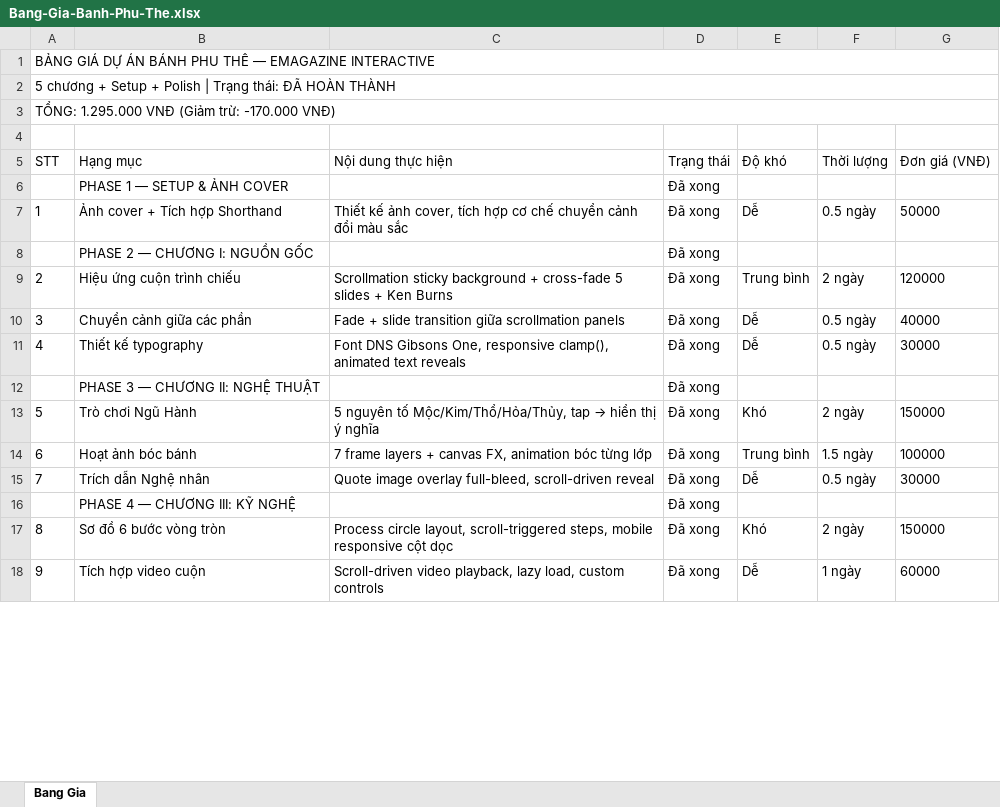
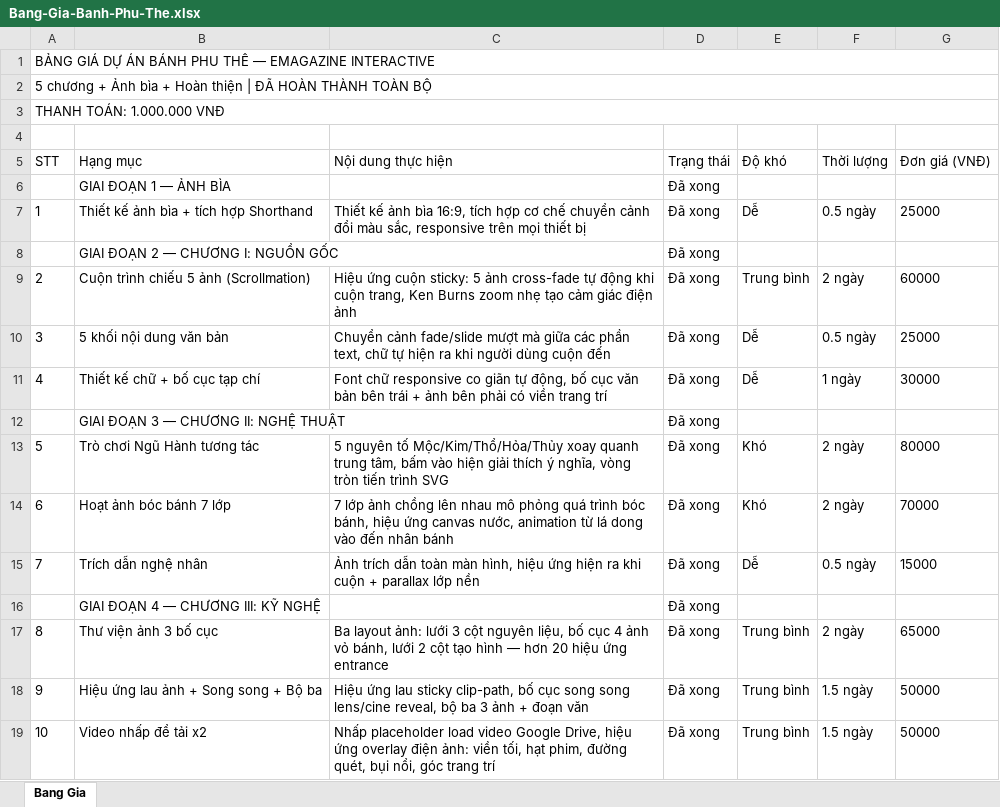
Before and after one commit to weinguyen1224-glitch/democode, an Excel workbook: docs/Bang-Gia-Banh-Phu-The.xlsx, sheet Bang Gia, drawn as a sheet; only a part is shown; values as stored, in another font and other column widths than the file's, no borders; removed rows and columns are numbered as before the commit, all else as after; the diff covers the shown part only; the diff names each change by its address in the sheet, - before the commit and + after, or states it on an @@ line.

```diff
--- a/docs/Bang-Gia-Banh-Phu-The.xlsx (sheet Bang Gia)
+++ b/docs/Bang-Gia-Banh-Phu-The.xlsx (sheet Bang Gia)
@@ column A (STT) renumbered between rows 2 and 37 @@
-B6 (Hạng mục): PHASE 1 — SETUP & ẢNH COVER
+B6 (Hạng mục): GIAI ĐOẠN 1 — ẢNH BÌA
-B7 (Hạng mục): Ảnh cover + Tích hợp Shorthand
+B7 (Hạng mục): Thiết kế ảnh bìa + tích hợp Shorthand
-C7 (Nội dung thực hiện): …kế ảnh cover, tích hợp cơ chế chuyển cảnh đổi màu sắc
+C7 (Nội dung thực hiện): …kế ảnh bìa 16:9, tích hợp cơ chế chuyển cảnh đổi màu sắc, responsive trên mọi thiết bị
-G7 (Đơn giá (VNĐ)): 50000
+G7 (Đơn giá (VNĐ)): 25000
-B8 (Hạng mục): PHASE 2 — CHƯƠNG I: NGUỒN GỐC
+B8 (Hạng mục): GIAI ĐOẠN 2 — CHƯƠNG I: NGUỒN GỐC
-B9 (Hạng mục): Hiệu ứng cuộn trình chiếu
+B9 (Hạng mục): Cuộn trình chiếu 5 ảnh (Scrollmation)
-C9 (Nội dung thực hiện): Scrollmation sticky background + cross-fade 5 slides + Ken Burns
+C9 (Nội dung thực hiện): Hiệu ứng cuộn sticky: 5 ảnh cross-fade tự động khi cuộn trang, Ken Burns zoom nhẹ tạo cảm giác điện ảnh
-G9 (Đơn giá (VNĐ)): 120000
+G9 (Đơn giá (VNĐ)): 60000
-B10 (Hạng mục): Chuyển cảnh giữa các phần
+B10 (Hạng mục): 5 khối nội dung văn bản
-C10 (Nội dung thực hiện): Fade + slide transition giữa scrollmation panels
+C10 (Nội dung thực hiện): Chuyển cảnh fade/slide mượt mà giữa các phần text, chữ tự hiện ra khi người dùng cuộn đến
-G10 (Đơn giá (VNĐ)): 40000
+G10 (Đơn giá (VNĐ)): 25000
-B11 (Hạng mục): Thiết kế typography
+B11 (Hạng mục): Thiết kế chữ + bố cục tạp chí
-C11 (Nội dung thực hiện): Font DNS Gibsons One, responsive clamp(), animated text reveals
+C11 (Nội dung thực hiện): Font chữ responsive co giãn tự động, bố cục văn bản bên trái + ảnh bên phải có viền trang trí
-F11 (Thời lượng): 0.5 ngày
+F11 (Thời lượng): 1 ngày
-B12 (Hạng mục): PHASE 3 — CHƯƠNG II: NGHỆ THUẬT
+B12 (Hạng mục): GIAI ĐOẠN 3 — CHƯƠNG II: NGHỆ THUẬT
-B13 (Hạng mục): Trò chơi Ngũ Hành
+B13 (Hạng mục): Trò chơi Ngũ Hành tương tác
@@ C13 (Nội dung thực hiện): …nguyên tố Mộc/Kim/Thổ/Hỏa/Thủy, tap → hiển thị ý nghĩa → …nguyên tố Mộc/Kim/Thổ/Hỏa/Thủy xoay quanh trung tâm, bấm vào hiện giải thích ý nghĩa, vòng tròn tiến trình SVG @@
-G13 (Đơn giá (VNĐ)): 150000
+G13 (Đơn giá (VNĐ)): 80000
-row 14: 6 | Hoạt ảnh bóc bánh | 7 frame layers + canvas FX, animation bóc từng lớp | Đã xong | Trung bình | 1.5 ngày | 100000
+row 14: 6 | Hoạt ảnh bóc bánh 7 lớp | 7 lớp ảnh chồng lên nhau mô phỏng quá trình bóc bánh, hiệu ứng canvas nước, animation từ lá dong vào đến nhân bánh | Đã xong | Khó | 2 ngày | 70000
-B15 (Hạng mục): Trích dẫn Nghệ nhân
+B15 (Hạng mục): Trích dẫn nghệ nhân
-C15 (Nội dung thực hiện): Quote image overlay full-bleed, scroll-driven reveal
+C15 (Nội dung thực hiện): Ảnh trích dẫn toàn màn hình, hiệu ứng hiện ra khi cuộn + parallax lớp nền
-G15 (Đơn giá (VNĐ)): 30000
+G15 (Đơn giá (VNĐ)): 15000
-B16 (Hạng mục): PHASE 4 — CHƯƠNG III: KỸ NGHỆ
+B16 (Hạng mục): GIAI ĐOẠN 4 — CHƯƠNG III: KỸ NGHỆ
-row 17: 8 | Sơ đồ 6 bước vòng tròn | Process circle layout, scroll-triggered steps, mobile responsive cột dọc | Đã xong | Khó | 2 ngày | 150000
-row 18: 9 | Tích hợp video cuộn | Scroll-driven video playback, lazy load, custom controls | Đã xong | Dễ | 1 ngày | 60000
+row 17: 8 | Thư viện ảnh 3 bố cục | Ba layout ảnh: lưới 3 cột nguyên liệu, bố cục 4 ảnh vỏ bánh, lưới 2 cột tạo hình — hơn 20 hiệu ứng entrance | Đã xong | Trung bình | 2 ngày | 65000
+row 18: 9 | Hiệu ứng lau ảnh + Song song + Bộ ba | Hiệu ứng lau sticky clip-path, bố cục song song lens/cine reveal, bộ ba 3 ảnh + đoạn văn | Đã xong | Trung bình | 1.5 ngày | 50000
+row 19: 10 | Video nhấp để tải x2 | Nhấp placeholder load video Google Drive, hiệu ứng overlay điện ảnh: viền tối, hạt phim, đường quét, bụi nổi, góc trang trí | Đã xong | Trung bình | 1.5 ngày | 50000
```
Also changed, not shown: 7 added rows, 5 removed rows and 27 edited cells elsewhere in this sheet, 2 other files.
